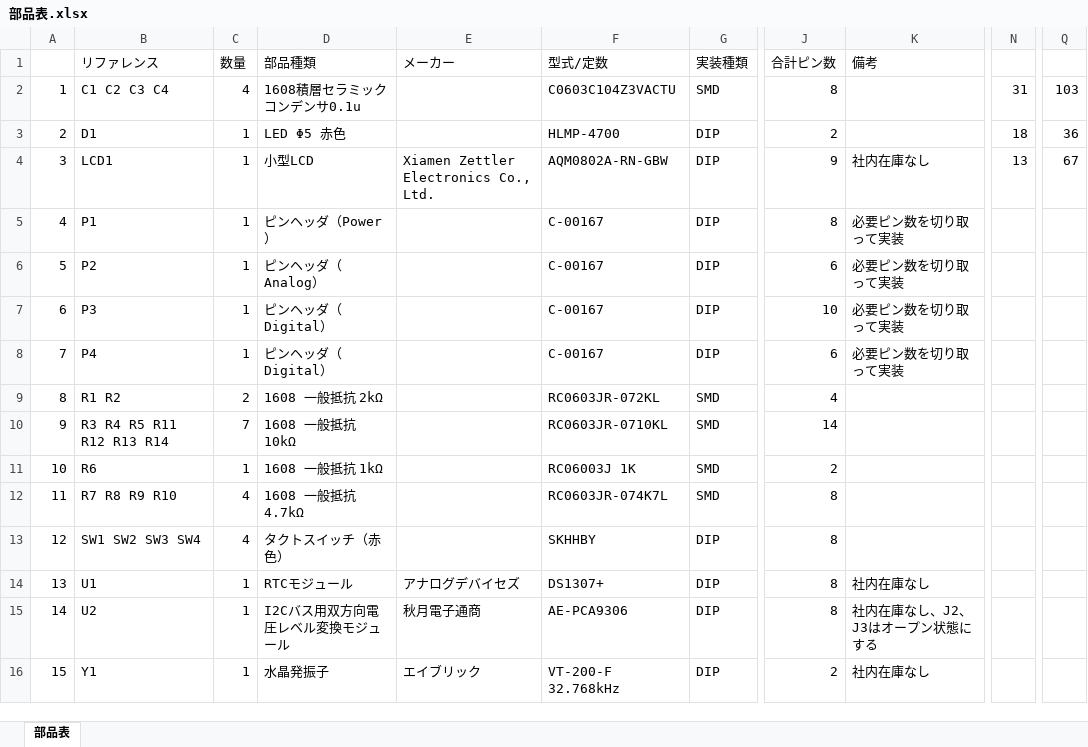
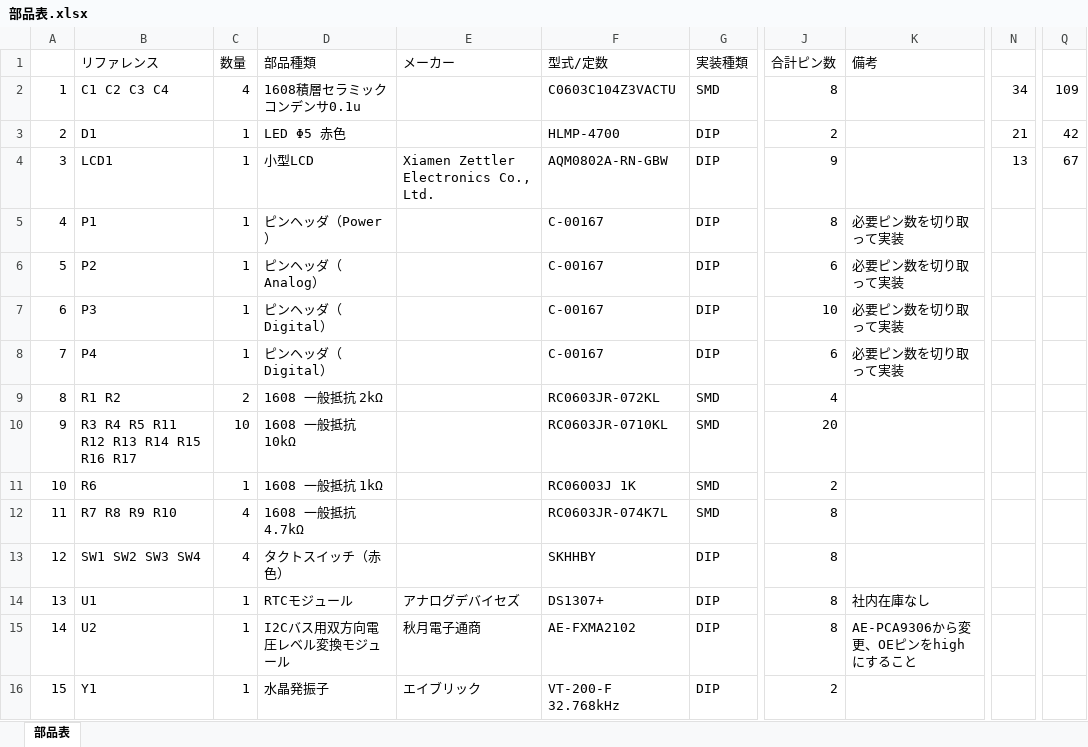
Before and after one commit to T-KiriyaShowaDenshi/Kicad, an Excel workbook: kicad_arduino_LCD/部品表.xlsx, sheet 部品表, drawn as a sheet; only a part is shown, gaps mark what is left out; values as stored, in another font and other column widths than the file's, no borders; the diff names each change by its address in the sheet, - before the commit and + after, or states it on an @@ line.

Commit message:
Arduino用シールド基板（LCD&RTCモジュール）

```diff
--- a/kicad_arduino_LCD/部品表.xlsx (sheet 部品表)
+++ b/kicad_arduino_LCD/部品表.xlsx (sheet 部品表)
-N2: 31
+N2: 34
-Q2: 103
+Q2: 109
-N3: 18
+N3: 21
-Q3: 36
+Q3: 42
-K4 (備考): 社内在庫なし
+K4 (備考): (empty)
-B10 (リファレンス): R3 R4 R5 R11 R12 R13 R14
+B10 (リファレンス): R3 R4 R5 R11 R12 R13 R14 R15 R16 R17
-C10 (数量): 7
+C10 (数量): 10
-J10 (合計ピン数): 14
+J10 (合計ピン数): 20
-F15 (型式/定数): AE-PCA9306
+F15 (型式/定数): AE-FXMA2102
-K15 (備考): 社内在庫なし、J2、J3はオープン状態にする
+K15 (備考): AE-PCA9306から変更、OEピンをhighにすること
-K16 (備考): 社内在庫なし
+K16 (備考): (empty)
```
Also changed, not shown: 3 other files.
